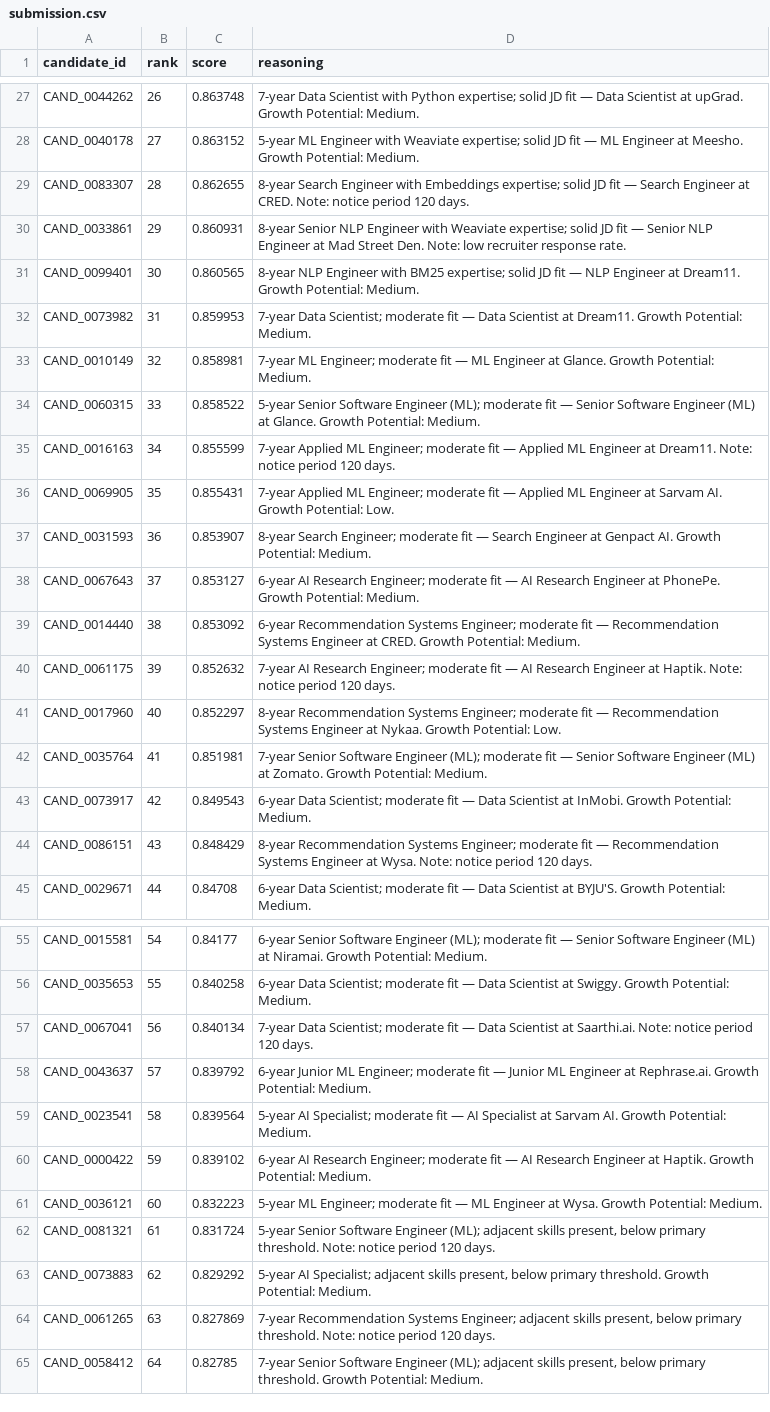
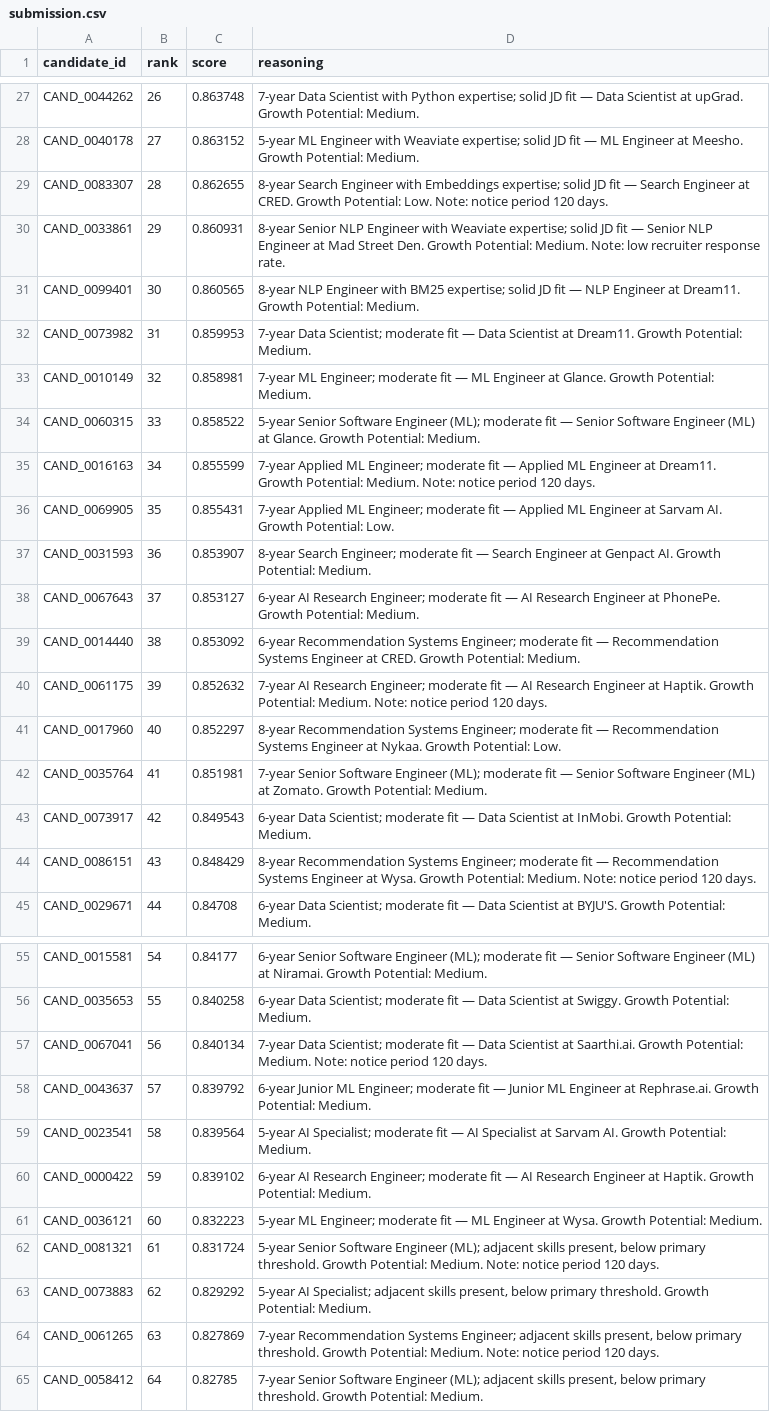
Before and after one commit to jmurarka/redrob-ranker, a CSV file: submission.csv, drawn as a sheet; only a part is shown, gaps mark what is left out; the diff covers the shown part only.

Commit message:
chore: final audit, critical bug fixes, score calibration, and premium recruiter copilot dashboard

```diff
--- a/submission.csv
+++ b/submission.csv
@@ -28,4 +28,4 @@
 "CAND_0040178","27","0.863152","5-year ML Engineer with Weaviate expertise; solid JD fit — ML Engineer at Meesho. Growth Potential: Medium."
-"CAND_0083307","28","0.862655","8-year Search Engineer with Embeddings expertise; solid JD fit — Search Engineer at CRED. Note: notice period 120 days."
-"CAND_0033861","29","0.860931","8-year Senior NLP Engineer with Weaviate expertise; solid JD fit — Senior NLP Engineer at Mad Street Den. Note: low recruiter response rate."
+"CAND_0083307","28","0.862655","8-year Search Engineer with Embeddings expertise; solid JD fit — Search Engineer at CRED. Growth Potential: Low. Note: notice period 120 days."
+"CAND_0033861","29","0.860931","8-year Senior NLP Engineer with Weaviate expertise; solid JD fit — Senior NLP Engineer at Mad Street Den. Growth Potential: Medium. Note: low recruiter response rate."
 "CAND_0099401","30","0.860565","8-year NLP Engineer with BM25 expertise; solid JD fit — NLP Engineer at Dream11. Growth Potential: Medium."
@@ -34,3 +34,3 @@
 "CAND_0060315","33","0.858522","5-year Senior Software Engineer (ML); moderate fit — Senior Software Engineer (ML) at Glance. Growth Potential: Medium."
-"CAND_0016163","34","0.855599","7-year Applied ML Engineer; moderate fit — Applied ML Engineer at Dream11. Note: notice period 120 days."
+"CAND_0016163","34","0.855599","7-year Applied ML Engineer; moderate fit — Applied ML Engineer at Dream11. Growth Potential: Medium. Note: notice period 120 days."
 "CAND_0069905","35","0.855431","7-year Applied ML Engineer; moderate fit — Applied ML Engineer at Sarvam AI. Growth Potential: Low."
@@ -39,3 +39,3 @@
 "CAND_0014440","38","0.853092","6-year Recommendation Systems Engineer; moderate fit — Recommendation Systems Engineer at CRED. Growth Potential: Medium."
-"CAND_0061175","39","0.852632","7-year AI Research Engineer; moderate fit — AI Research Engineer at Haptik. Note: notice period 120 days."
+"CAND_0061175","39","0.852632","7-year AI Research Engineer; moderate fit — AI Research Engineer at Haptik. Growth Potential: Medium. Note: notice period 120 days."
 "CAND_0017960","40","0.852297","8-year Recommendation Systems Engineer; moderate fit — Recommendation Systems Engineer at Nykaa. Growth Potential: Low."
@@ -43,3 +43,3 @@
 "CAND_0073917","42","0.849543","6-year Data Scientist; moderate fit — Data Scientist at InMobi. Growth Potential: Medium."
-"CAND_0086151","43","0.848429","8-year Recommendation Systems Engineer; moderate fit — Recommendation Systems Engineer at Wysa. Note: notice period 120 days."
+"CAND_0086151","43","0.848429","8-year Recommendation Systems Engineer; moderate fit — Recommendation Systems Engineer at Wysa. Growth Potential: Medium. Note: notice period 120 days."
 "CAND_0029671","44","0.84708","6-year Data Scientist; moderate fit — Data Scientist at BYJU'S. Growth Potential: Medium."
@@ -56,3 +56,3 @@
 "CAND_0035653","55","0.840258","6-year Data Scientist; moderate fit — Data Scientist at Swiggy. Growth Potential: Medium."
-"CAND_0067041","56","0.840134","7-year Data Scientist; moderate fit — Data Scientist at Saarthi.ai. Note: notice period 120 days."
+"CAND_0067041","56","0.840134","7-year Data Scientist; moderate fit — Data Scientist at Saarthi.ai. Growth Potential: Medium. Note: notice period 120 days."
 "CAND_0043637","57","0.839792","6-year Junior ML Engineer; moderate fit — Junior ML Engineer at Rephrase.ai. Growth Potential: Medium."
@@ -61,5 +61,5 @@
 "CAND_0036121","60","0.832223","5-year ML Engineer; moderate fit — ML Engineer at Wysa. Growth Potential: Medium."
-"CAND_0081321","61","0.831724","5-year Senior Software Engineer (ML); adjacent skills present, below primary threshold. Note: notice period 120 days."
+"CAND_0081321","61","0.831724","5-year Senior Software Engineer (ML); adjacent skills present, below primary threshold. Growth Potential: Medium. Note: notice period 120 days."
 "CAND_0073883","62","0.829292","5-year AI Specialist; adjacent skills present, below primary threshold. Growth Potential: Medium."
-"CAND_0061265","63","0.827869","7-year Recommendation Systems Engineer; adjacent skills present, below primary threshold. Note: notice period 120 days."
+"CAND_0061265","63","0.827869","7-year Recommendation Systems Engineer; adjacent skills present, below primary threshold. Growth Potential: Medium. Note: notice period 120 days."
 "CAND_0058412","64","0.82785","7-year Senior Software Engineer (ML); adjacent skills present, below primary threshold. Growth Potential: Medium."
```
Also changed, not shown: 3 edited cells elsewhere in this file, 8 other files.
